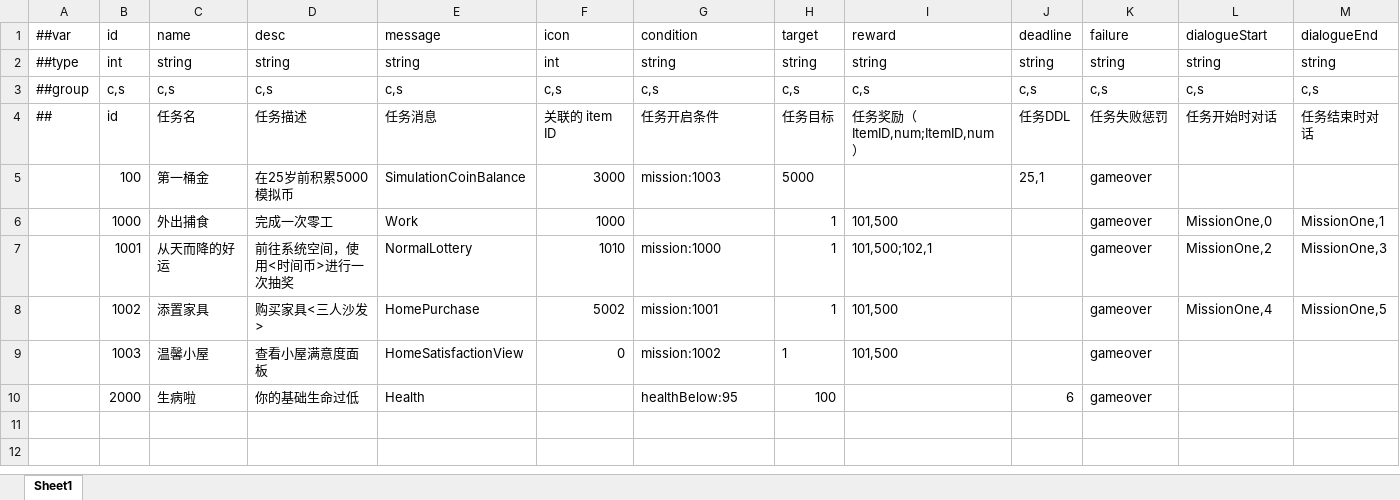
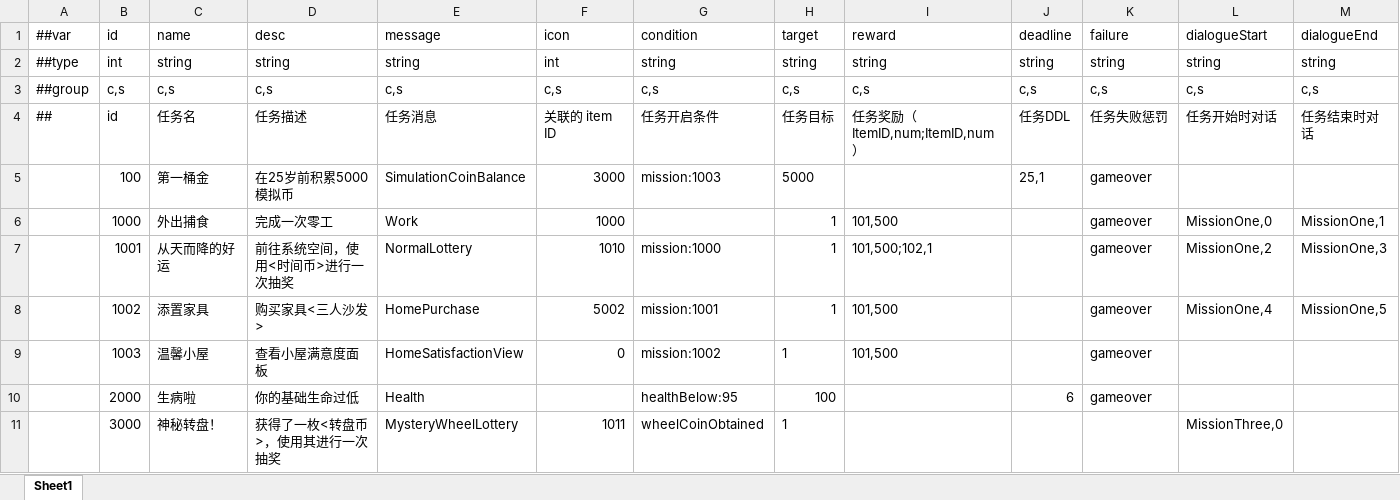
Before and after one commit to TenMilesAway/TimeChip, an Excel workbook: MiniTemplate/Datas/mission.xlsx, sheet Sheet1, drawn as a sheet; values as stored, in another font and other column widths than the file's, no borders; the diff names each change by its address in the sheet, - before the commit and + after, or states it on an @@ line.

```diff
--- a/MiniTemplate/Datas/mission.xlsx (sheet Sheet1)
+++ b/MiniTemplate/Datas/mission.xlsx (sheet Sheet1)
+row 11:  | 3000 | 神秘转盘！ | 获得了一枚<转盘币>，使用其进行一次抽奖 | MysteryWheelLottery | 1011 | wheelCoinObtained | 1 |  |  |  | MissionThree,0
```
Also changed, not shown: MiniTemplate/Datas/guide.xlsx, MiniTemplate/Datas/item.xlsx, 34 other files.
